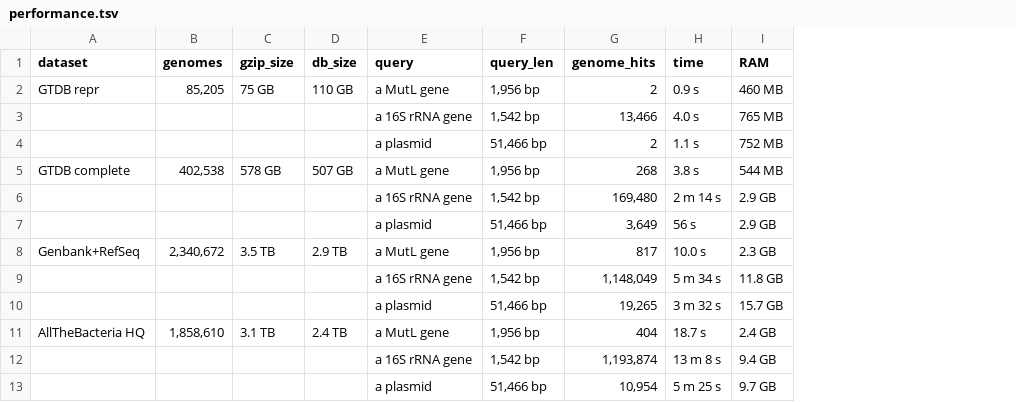
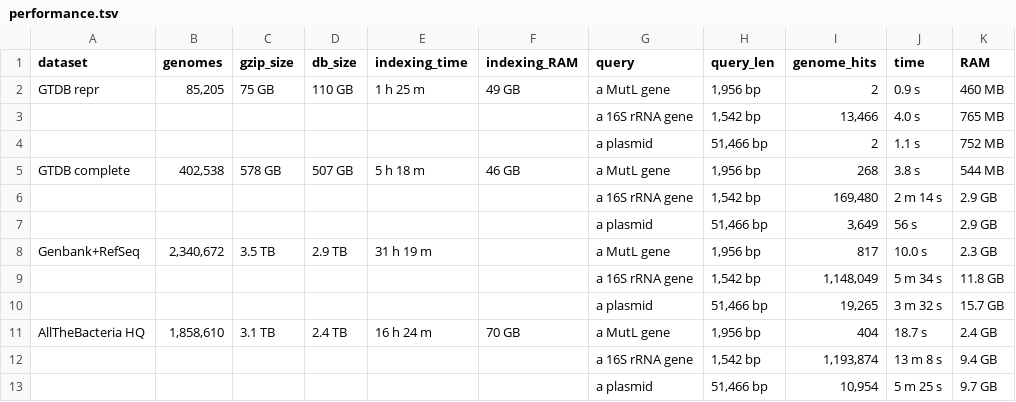
Before and after one commit to shenwei356/LexicMap, a TSV file: performance.tsv, drawn as a sheet; the diff names each change by its address in the sheet, - before the commit and + after, or states it on an @@ line.

Commit message:
add demo data

```diff
--- a/performance.tsv
+++ b/performance.tsv
+column E (indexing_time), rows 2-11: 1 h 25 m |  |  | 5 h 18 m |  |  | 31 h 19 m |  |  | 16 h 24 m
+column F (indexing_RAM), rows 2-11: 49 GB |  |  | 46 GB |  |  |  |  |  | 70 GB
```
Also changed, not shown: 29 other files.
